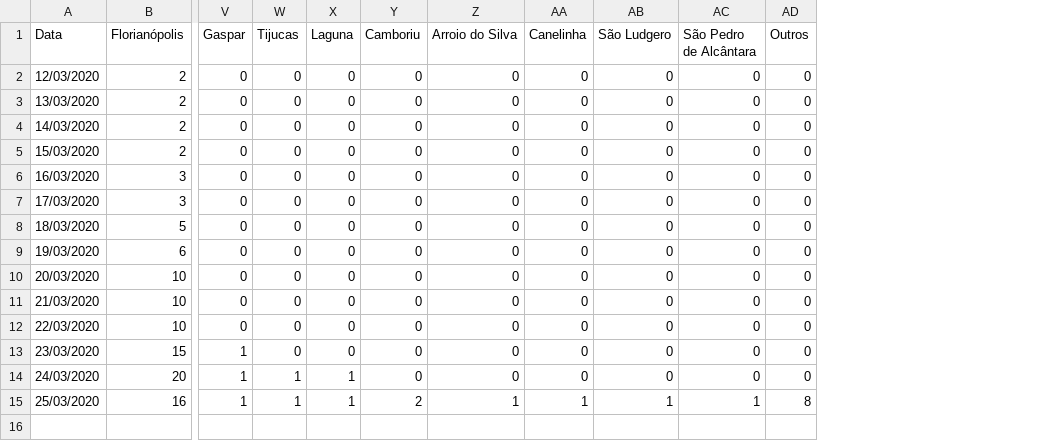
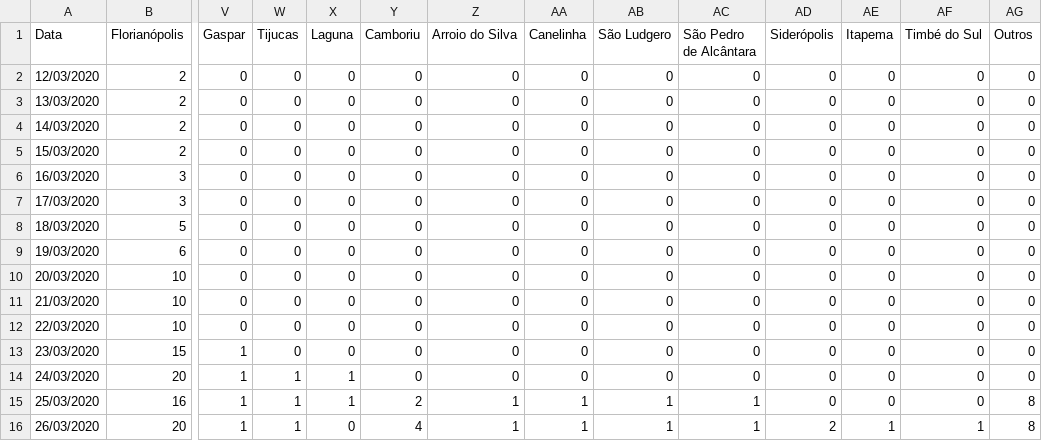
Before and after one commit to anfer86/covid19_sc_dados, a CSV file: confirmados_por_cidade_sc.csv, drawn as a sheet; only a part is shown, gaps mark what is left out; rows hold the shown columns only; the diff names each change by its address in the sheet, - before the commit and + after, or states it on an @@ line.

Commit message:
Atualização de 26/03/2020.

```diff
--- a/confirmados_por_cidade_sc.csv
+++ b/confirmados_por_cidade_sc.csv
+column AD (Siderópolis), rows 2-15: all 0
+column AE (Itapema), rows 2-15: all 0
+column AF (Timbé do Sul), rows 2-15: all 0
+row 16: 26/03/2020 | 20 | 1 | 1 | 0 | 4 | 1 | 1 | 1 | 1 | 2 | 1 | 1 | 8
```
